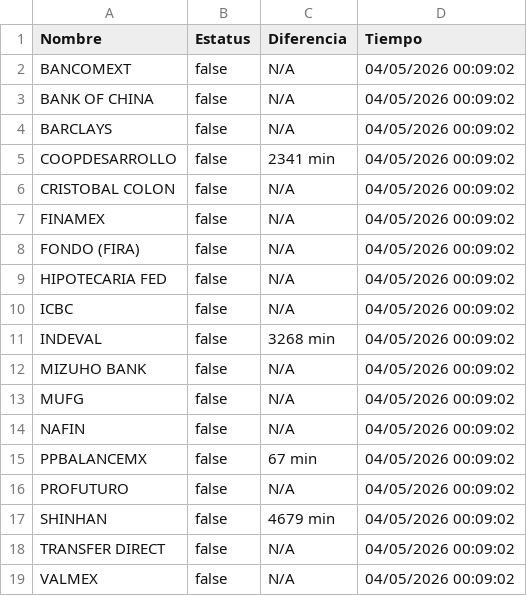
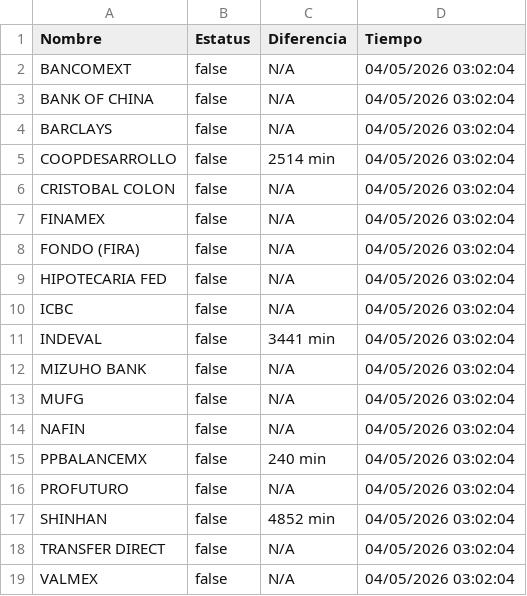
Before and after one commit to MoshiMoshi98/monspei-scrapper, a CSV file: salidas/desconectados.csv, drawn as a sheet.

```diff
--- a/salidas/desconectados.csv
+++ b/salidas/desconectados.csv
@@ -1,19 +1,19 @@
 Nombre,Estatus,Diferencia,Tiempo
-"BANCOMEXT",false,N/A,04/05/2026 00:09:02
-"BANK OF CHINA",false,N/A,04/05/2026 00:09:02
-"BARCLAYS",false,N/A,04/05/2026 00:09:02
-"COOPDESARROLLO",false,2341 min,04/05/2026 00:09:02
-"CRISTOBAL COLON",false,N/A,04/05/2026 00:09:02
-"FINAMEX",false,N/A,04/05/2026 00:09:02
-"FONDO (FIRA)",false,N/A,04/05/2026 00:09:02
-"HIPOTECARIA FED",false,N/A,04/05/2026 00:09:02
-"ICBC",false,N/A,04/05/2026 00:09:02
-"INDEVAL",false,3268 min,04/05/2026 00:09:02
-"MIZUHO BANK",false,N/A,04/05/2026 00:09:02
-"MUFG",false,N/A,04/05/2026 00:09:02
-"NAFIN",false,N/A,04/05/2026 00:09:02
-"PPBALANCEMX",false,67 min,04/05/2026 00:09:02
-"PROFUTURO",false,N/A,04/05/2026 00:09:02
-"SHINHAN",false,4679 min,04/05/2026 00:09:02
-"TRANSFER DIRECT",false,N/A,04/05/2026 00:09:02
-"VALMEX",false,N/A,04/05/2026 00:09:02
+"BANCOMEXT",false,N/A,04/05/2026 03:02:04
+"BANK OF CHINA",false,N/A,04/05/2026 03:02:04
+"BARCLAYS",false,N/A,04/05/2026 03:02:04
+"COOPDESARROLLO",false,2514 min,04/05/2026 03:02:04
+"CRISTOBAL COLON",false,N/A,04/05/2026 03:02:04
+"FINAMEX",false,N/A,04/05/2026 03:02:04
+"FONDO (FIRA)",false,N/A,04/05/2026 03:02:04
+"HIPOTECARIA FED",false,N/A,04/05/2026 03:02:04
+"ICBC",false,N/A,04/05/2026 03:02:04
+"INDEVAL",false,3441 min,04/05/2026 03:02:04
+"MIZUHO BANK",false,N/A,04/05/2026 03:02:04
+"MUFG",false,N/A,04/05/2026 03:02:04
+"NAFIN",false,N/A,04/05/2026 03:02:04
+"PPBALANCEMX",false,240 min,04/05/2026 03:02:04
+"PROFUTURO",false,N/A,04/05/2026 03:02:04
+"SHINHAN",false,4852 min,04/05/2026 03:02:04
+"TRANSFER DIRECT",false,N/A,04/05/2026 03:02:04
+"VALMEX",false,N/A,04/05/2026 03:02:04
```
Also changed, not shown: salidas/all.csv, 2 other files.
